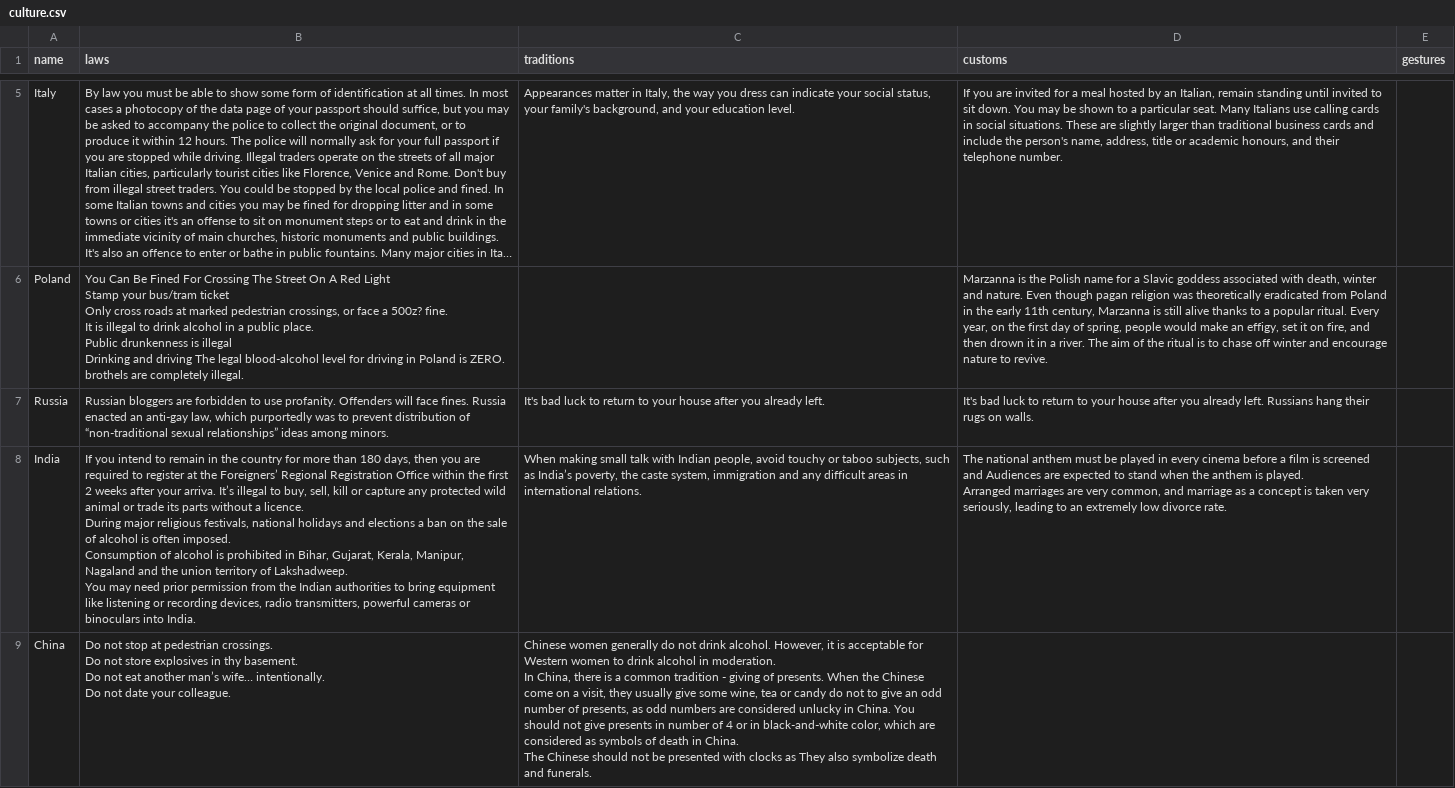
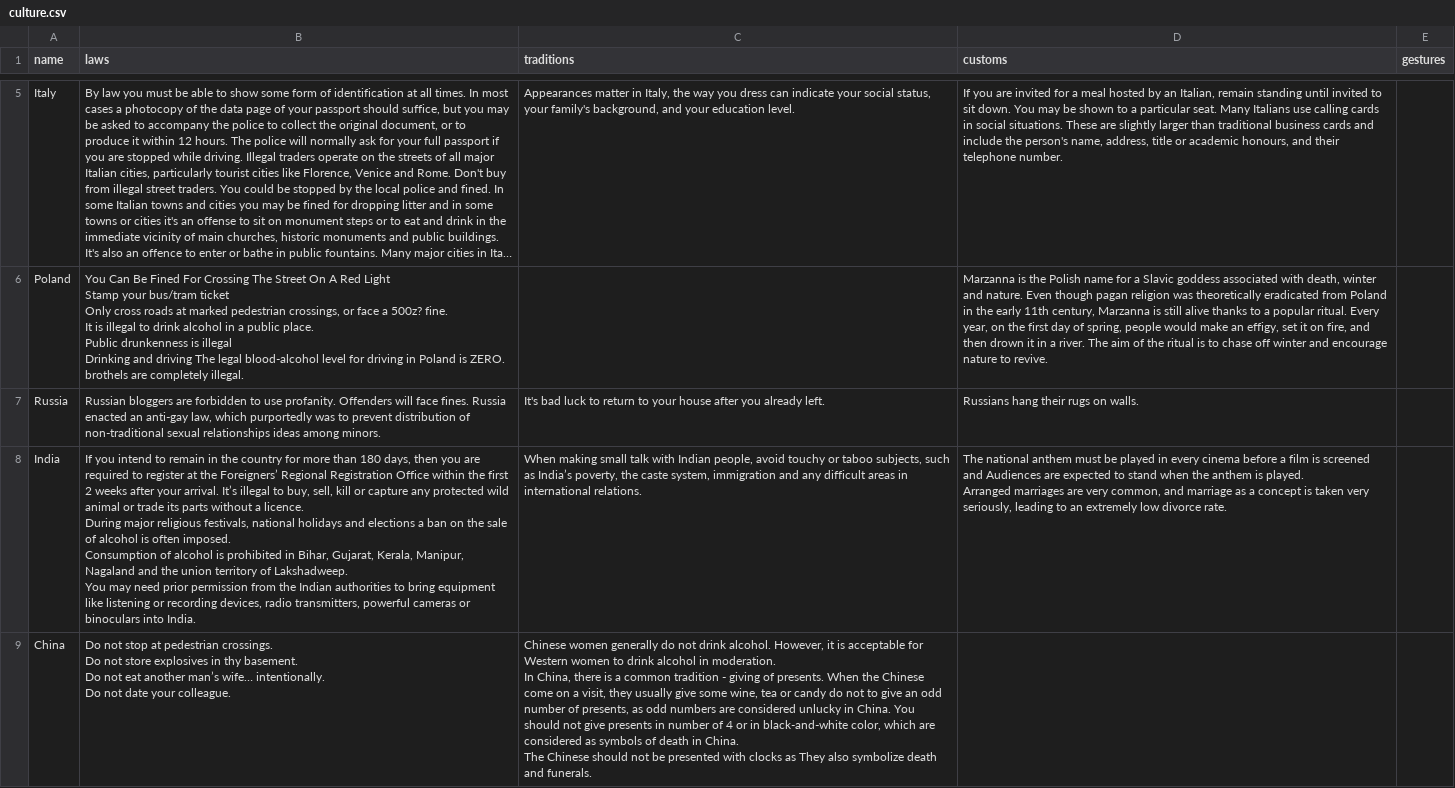
Before and after one commit to AlexThomson9/CultureWebApp, a CSV file: culture.csv, drawn as a sheet; only a part is shown, gaps mark what is left out; long unchanged cells end in …; the diff names each change by its address in the sheet, - before the commit and + after, or states it on an @@ line.

Commit message:
Noice

```diff
--- a/culture.csv
+++ b/culture.csv
-B7 (laws): …distribution of “non-traditional sexual relationships” ideas among…
+B7 (laws): …distribution of non-traditional sexual relationships ideas among…
-D7 (customs): It's bad luck to return to your house after you already left. Russians hang…
+D7 (customs): Russians hang…
-B8 (laws): …after your arriva. It’s illegal…
+B8 (laws): …after your arrival. It’s illegal…
```
